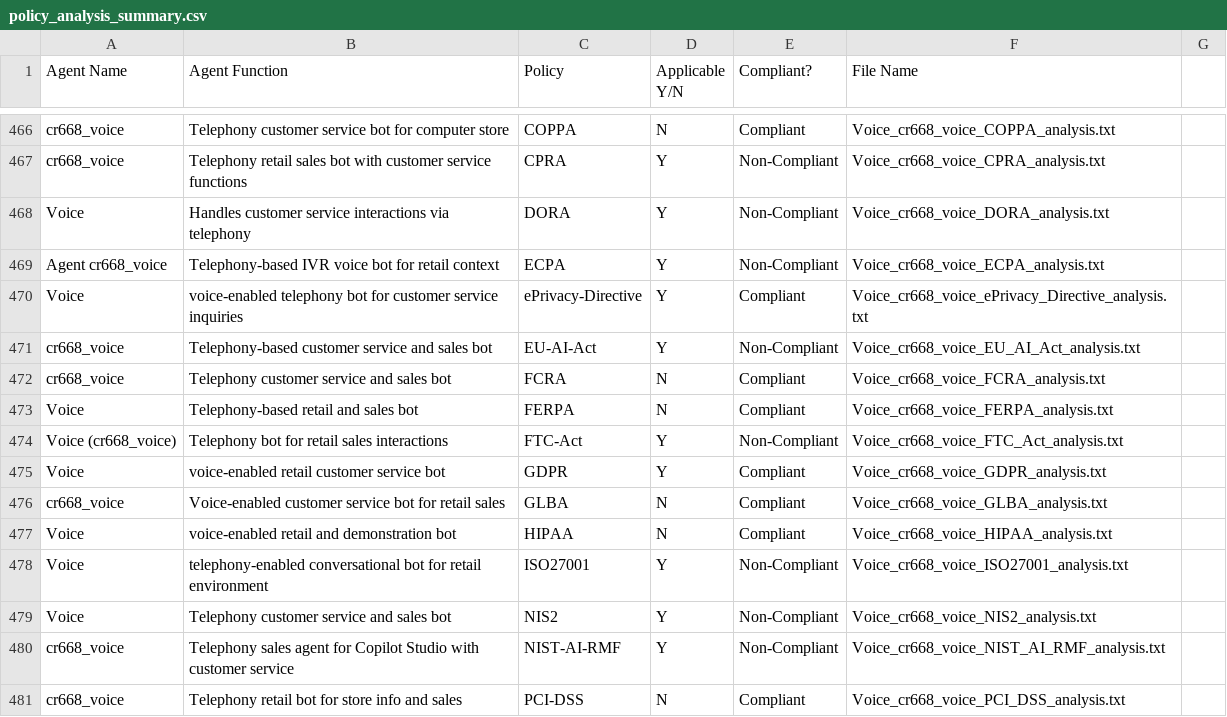
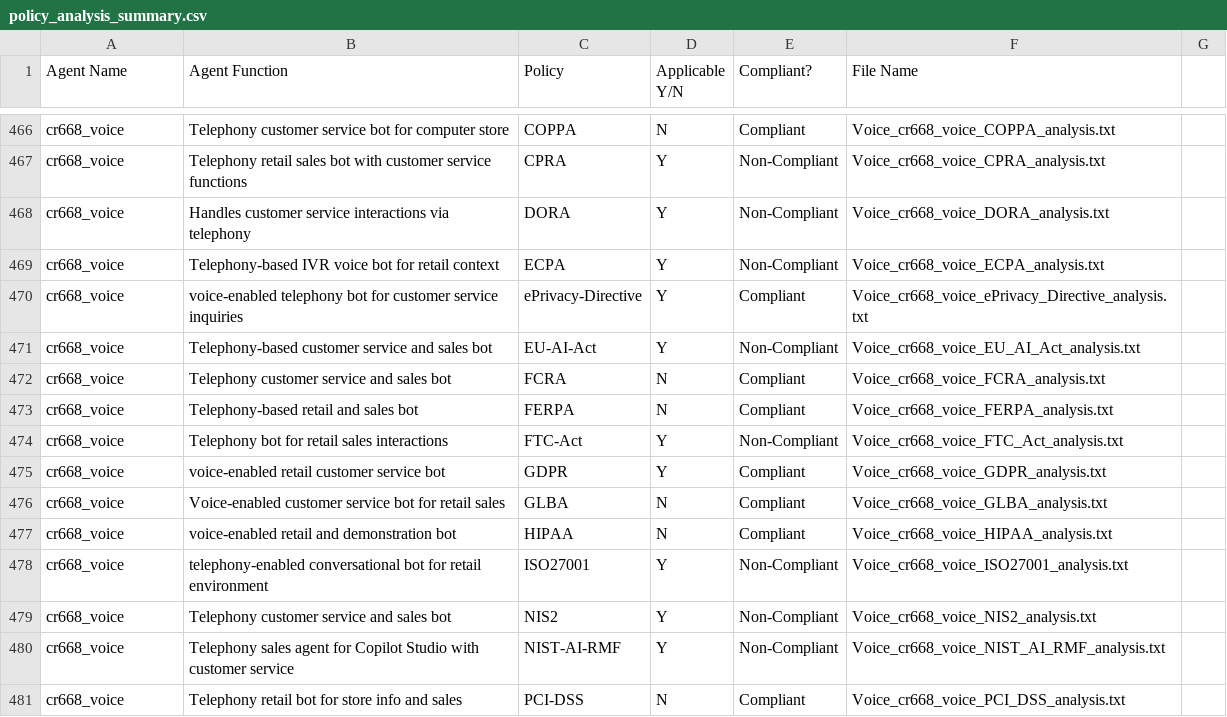
Before and after one commit to michaelfeiertag/policyanalyzer, a CSV file: output.2026.1.25/policy_analysis_summary.csv, drawn as a sheet; only a part is shown, gaps mark what is left out; the diff covers the shown part only.

```diff
--- a/output.2026.1.25/policy_analysis_summary.csv
+++ b/output.2026.1.25/policy_analysis_summary.csv
@@ -468,3 +468,3 @@ cr668_voice,"Telephony retail sales bot with customer service functions",CPRA,Y,
-Voice,Handles customer service interactions via telephony,DORA,Y,Non-Compliant,"Voice_cr668_voice_DORA_analysis.txt"
-Agent cr668_voice,Telephony-based IVR voice bot for retail context,ECPA,Y,Non-Compliant,"Voice_cr668_voice_ECPA_analysis.txt"
-Voice,voice-enabled telephony bot for customer service inquiries,ePrivacy-Directive,Y,Compliant,"Voice_cr668_voice_ePrivacy_Directive_analysis.txt"
+cr668_voice,Handles customer service interactions via telephony,DORA,Y,Non-Compliant,Voice_cr668_voice_DORA_analysis.txt
+cr668_voice,Telephony-based IVR voice bot for retail context,ECPA,Y,Non-Compliant,Voice_cr668_voice_ECPA_analysis.txt
+cr668_voice,voice-enabled telephony bot for customer service inquiries,ePrivacy-Directive,Y,Compliant,Voice_cr668_voice_ePrivacy_Directive_analysis.txt
@@ -473,3 +473,3 @@ cr668_voice,Telephony customer service and sales bot,FCRA,N,Compliant,"Voice_cr6
-Voice,Telephony-based retail and sales bot,FERPA,N,Compliant,"Voice_cr668_voice_FERPA_analysis.txt"
-Voice (cr668_voice),Telephony bot for retail sales interactions,FTC-Act,Y,Non-Compliant,"Voice_cr668_voice_FTC_Act_analysis.txt"
-Voice,voice-enabled retail customer service bot,GDPR,Y,Compliant,"Voice_cr668_voice_GDPR_analysis.txt"
+cr668_voice,Telephony-based retail and sales bot,FERPA,N,Compliant,Voice_cr668_voice_FERPA_analysis.txt
+cr668_voice,Telephony bot for retail sales interactions,FTC-Act,Y,Non-Compliant,Voice_cr668_voice_FTC_Act_analysis.txt
+cr668_voice,voice-enabled retail customer service bot,GDPR,Y,Compliant,Voice_cr668_voice_GDPR_analysis.txt
@@ -477,3 +477,3 @@ cr668_voice,Voice-enabled customer service bot for retail sales,GLBA,N,Compliant
-Voice,voice-enabled retail and demonstration bot,HIPAA,N,Compliant,"Voice_cr668_voice_HIPAA_analysis.txt"
-Voice,telephony-enabled conversational bot for retail environment,ISO27001,Y,Non-Compliant,"Voice_cr668_voice_ISO27001_analysis.txt"
-Voice,Telephony customer service and sales bot,NIS2,Y,Non-Compliant,"Voice_cr668_voice_NIS2_analysis.txt"
+cr668_voice,voice-enabled retail and demonstration bot,HIPAA,N,Compliant,Voice_cr668_voice_HIPAA_analysis.txt
+cr668_voice,telephony-enabled conversational bot for retail environment,ISO27001,Y,Non-Compliant,Voice_cr668_voice_ISO27001_analysis.txt
+cr668_voice,Telephony customer service and sales bot,NIS2,Y,Non-Compliant,Voice_cr668_voice_NIS2_analysis.txt
```
Also changed, not shown: 1 added row, 1 removed row and 105 edited cells elsewhere in this file, 3 other files.
